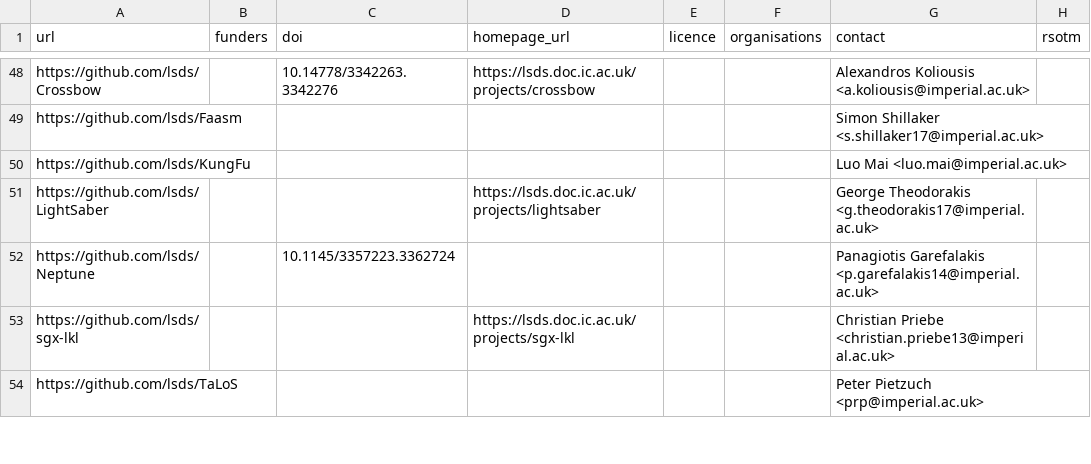
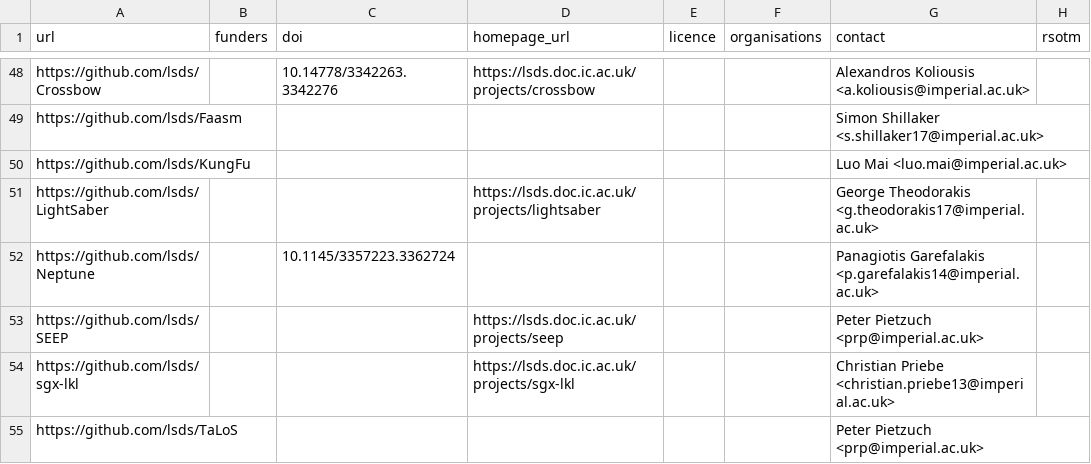
Before and after one commit to ImperialCollegeLondon/research-software-directory, a CSV file: repos.csv, drawn as a sheet; only a part is shown, gaps mark what is left out.

Commit message:
Add SEEP

```diff
--- a/repos.csv
+++ b/repos.csv
@@ -52,2 +52,3 @@ https://github.com/lsds/LightSaber,,,https://lsds.doc.ic.ac.uk/projects/lightsab
 https://github.com/lsds/Neptune,,10.1145/3357223.3362724,,,,Panagiotis Garefalakis <p.garefalakis14@imperial.ac.uk>,
+https://github.com/lsds/SEEP,,,https://lsds.doc.ic.ac.uk/projects/seep,,,Peter Pietzuch <prp@imperial.ac.uk>,
 https://github.com/lsds/sgx-lkl,,,https://lsds.doc.ic.ac.uk/projects/sgx-lkl,,,Christian Priebe <christian.priebe13@imperial.ac.uk>,
```
